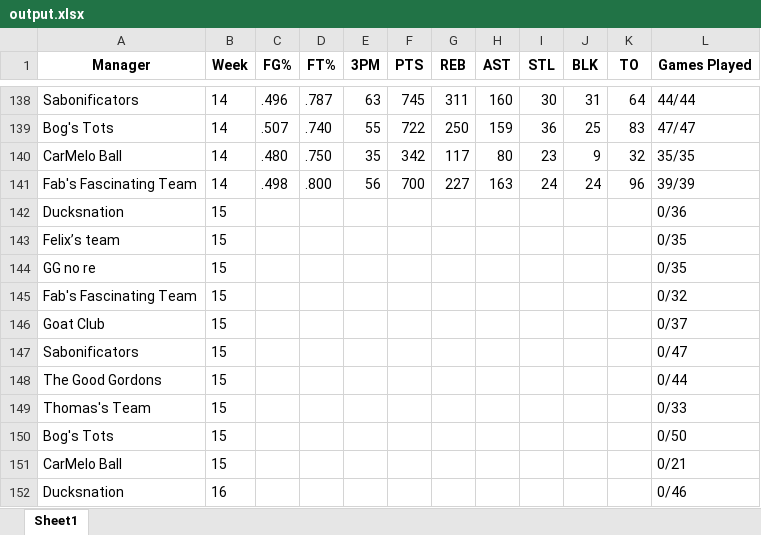
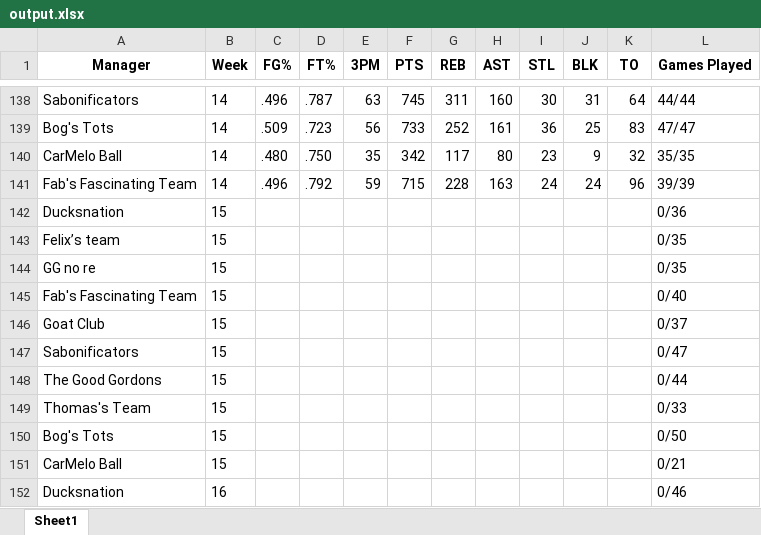
Before and after one commit to jyoun110/FantasyComp, an Excel workbook: output.xlsx, sheet Sheet1, drawn as a sheet; only a part is shown, gaps mark what is left out; values as stored, in another font and other column widths than the file's, no borders; the diff covers the shown part only; the diff names each change by its address in the sheet, - before the commit and + after, or states it on an @@ line.

```diff
--- a/output.xlsx (sheet Sheet1)
+++ b/output.xlsx (sheet Sheet1)
-C139 (FG%): .507
+C139 (FG%): .509
-D139 (FT%): .740
+D139 (FT%): .723
-E139 (3PM): 55
+E139 (3PM): 56
-F139 (PTS): 722
+F139 (PTS): 733
-G139 (REB): 250
+G139 (REB): 252
-H139 (AST): 159
+H139 (AST): 161
-C141 (FG%): .498
+C141 (FG%): .496
-D141 (FT%): .800
+D141 (FT%): .792
-E141 (3PM): 56
+E141 (3PM): 59
-F141 (PTS): 700
+F141 (PTS): 715
-G141 (REB): 227
+G141 (REB): 228
-L145 (Games Played): 0/32
+L145 (Games Played): 0/40
```
Also changed, not shown: 31 edited cells elsewhere in this sheet.
